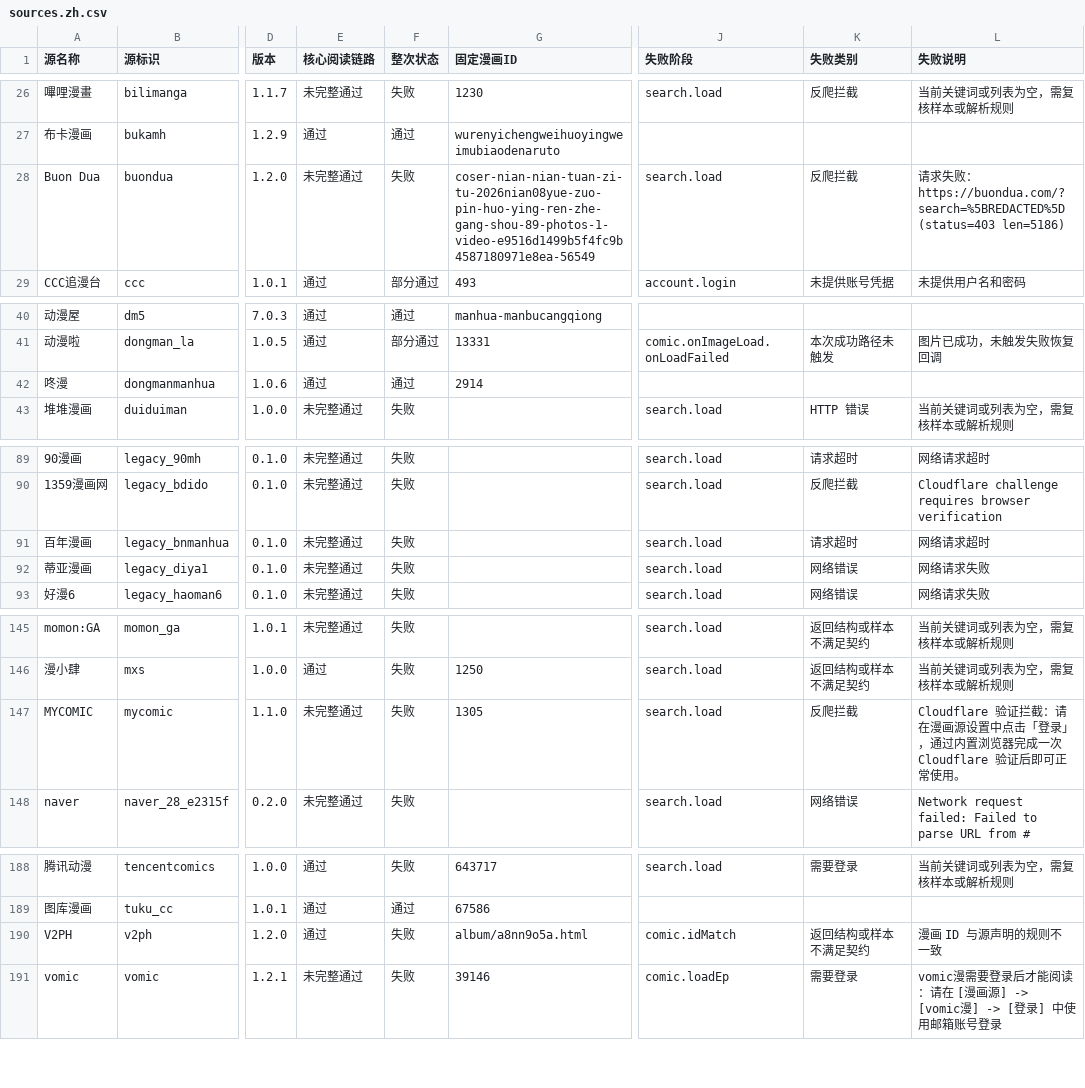
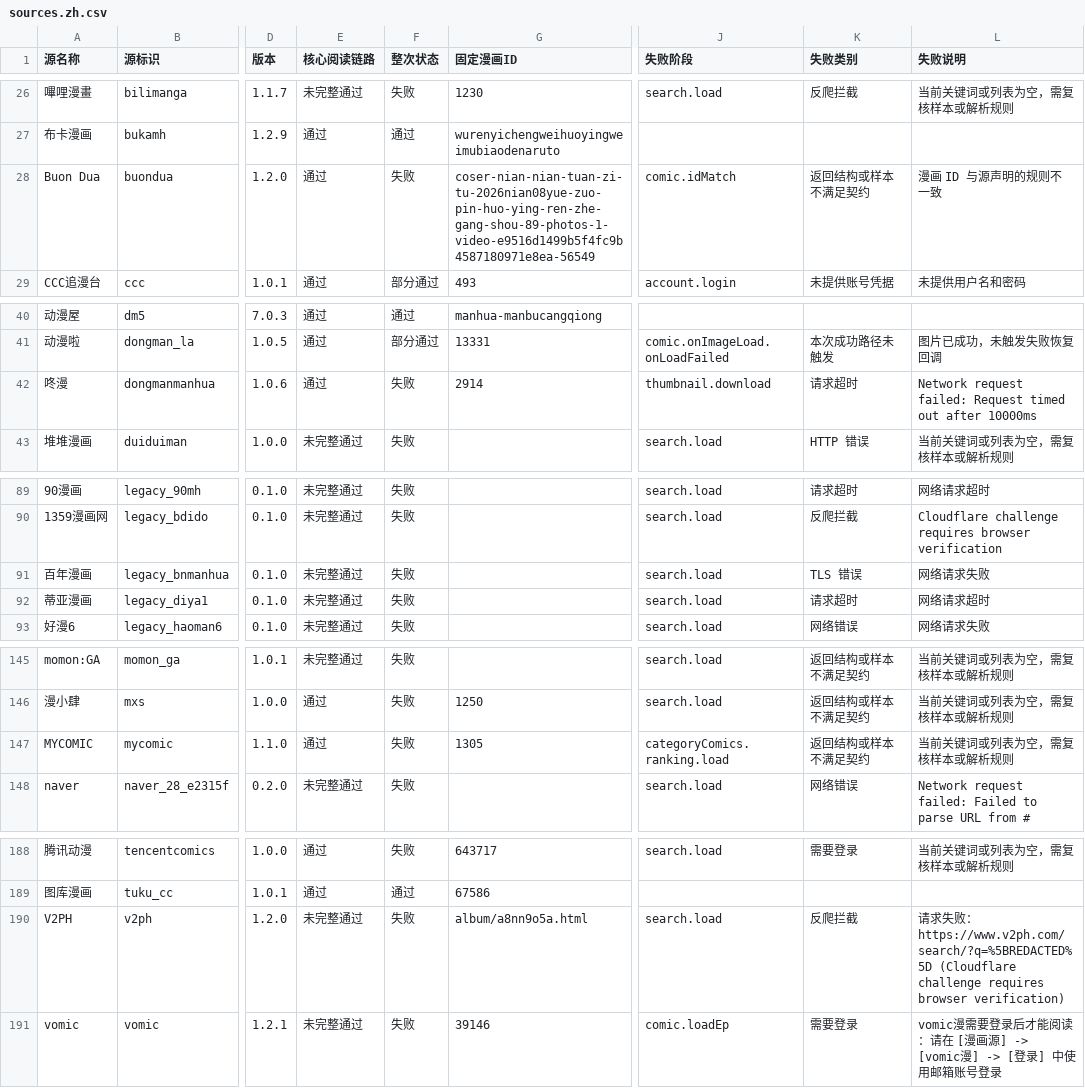
Before and after one commit to laincat/vensrc, a CSV file: data/sources.zh.csv, drawn as a sheet; only a part is shown, gaps mark what is left out; the diff covers the shown part only; the diff names each change by its address in the sheet, - before the commit and + after, or states it on an @@ line.

```diff
--- a/data/sources.zh.csv
+++ b/data/sources.zh.csv
-E28 (核心阅读链路): 未完整通过
+E28 (核心阅读链路): 通过
-J28 (失败阶段): search.load
+J28 (失败阶段): comic.idMatch
-K28 (失败类别): 反爬拦截
+K28 (失败类别): 返回结构或样本不满足契约
-L28 (失败说明): 请求失败：https://buondua.com/?search=%5BREDACTED%5D (status=403 len=5186)
+L28 (失败说明): 漫画 ID 与源声明的规则不一致
-F42 (整次状态): 通过
+F42 (整次状态): 失败
-J42 (失败阶段): (empty)
+J42 (失败阶段): thumbnail.download
-K42 (失败类别): (empty)
+K42 (失败类别): 请求超时
-L42 (失败说明): (empty)
+L42 (失败说明): Network request failed: Request timed out after 10000ms
-K91 (失败类别): 请求超时
+K91 (失败类别): TLS 错误
-L91 (失败说明): 网络请求超时
+L91 (失败说明): 网络请求失败
-K92 (失败类别): 网络错误
+K92 (失败类别): 请求超时
-L92 (失败说明): 网络请求失败
+L92 (失败说明): 网络请求超时
-E147 (核心阅读链路): 未完整通过
+E147 (核心阅读链路): 通过
-J147 (失败阶段): search.load
+J147 (失败阶段): categoryComics.ranking.load
-K147 (失败类别): 反爬拦截
+K147 (失败类别): 返回结构或样本不满足契约
-L147 (失败说明): Cloudflare 验证拦截：请在漫画源设置中点击「登录」，通过内置浏览器完成一次 Cloudflare 验证后即可正常使用。
+L147 (失败说明): 当前关键词或列表为空，需复核样本或解析规则
-E190 (核心阅读链路): 通过
+E190 (核心阅读链路): 未完整通过
-J190 (失败阶段): comic.idMatch
+J190 (失败阶段): search.load
-K190 (失败类别): 返回结构或样本不满足契约
+K190 (失败类别): 反爬拦截
-L190 (失败说明): 漫画 ID 与源声明的规则不一致
+L190 (失败说明): 请求失败：https://www.v2ph.com/search/?q=%5BREDACTED%5D (Cloudflare challenge requires browser verification)
```
Also changed, not shown: 12 edited cells elsewhere in this file, data/client-compatibility.zh.csv, 13 other files.
